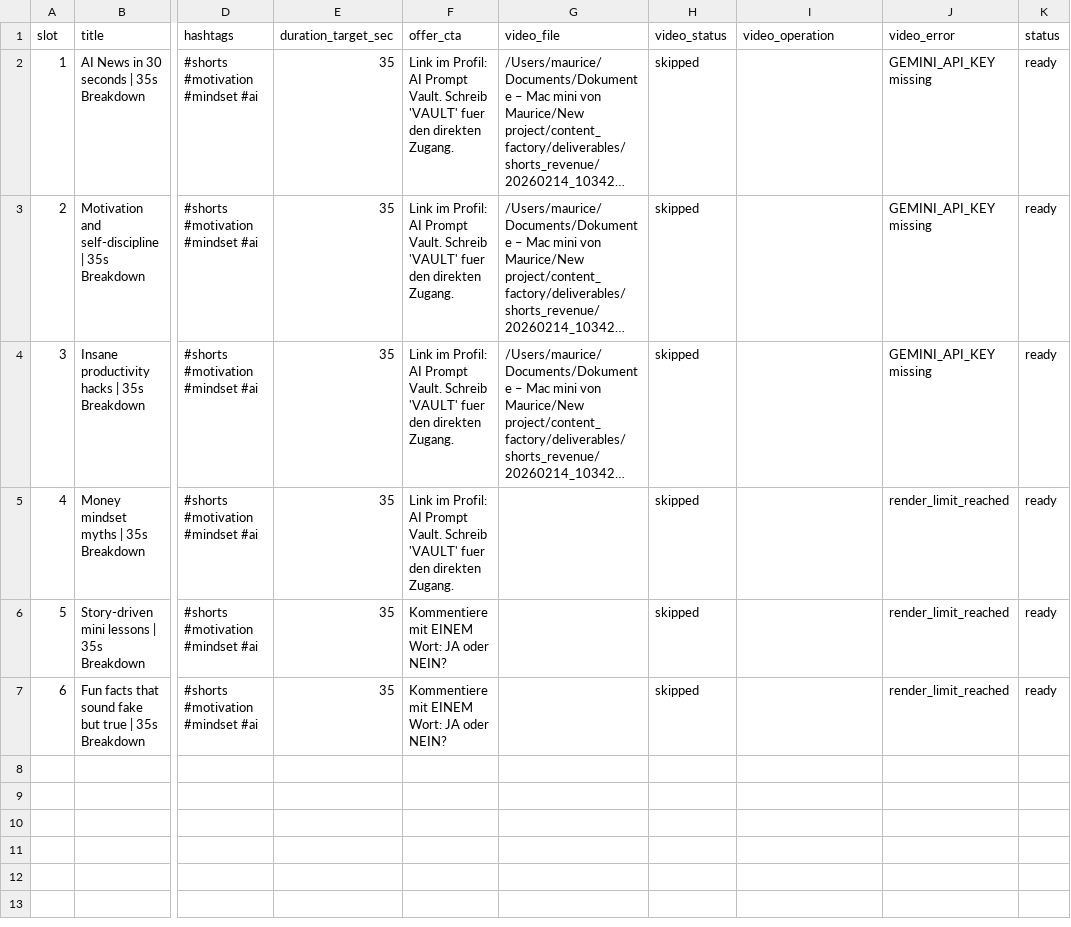
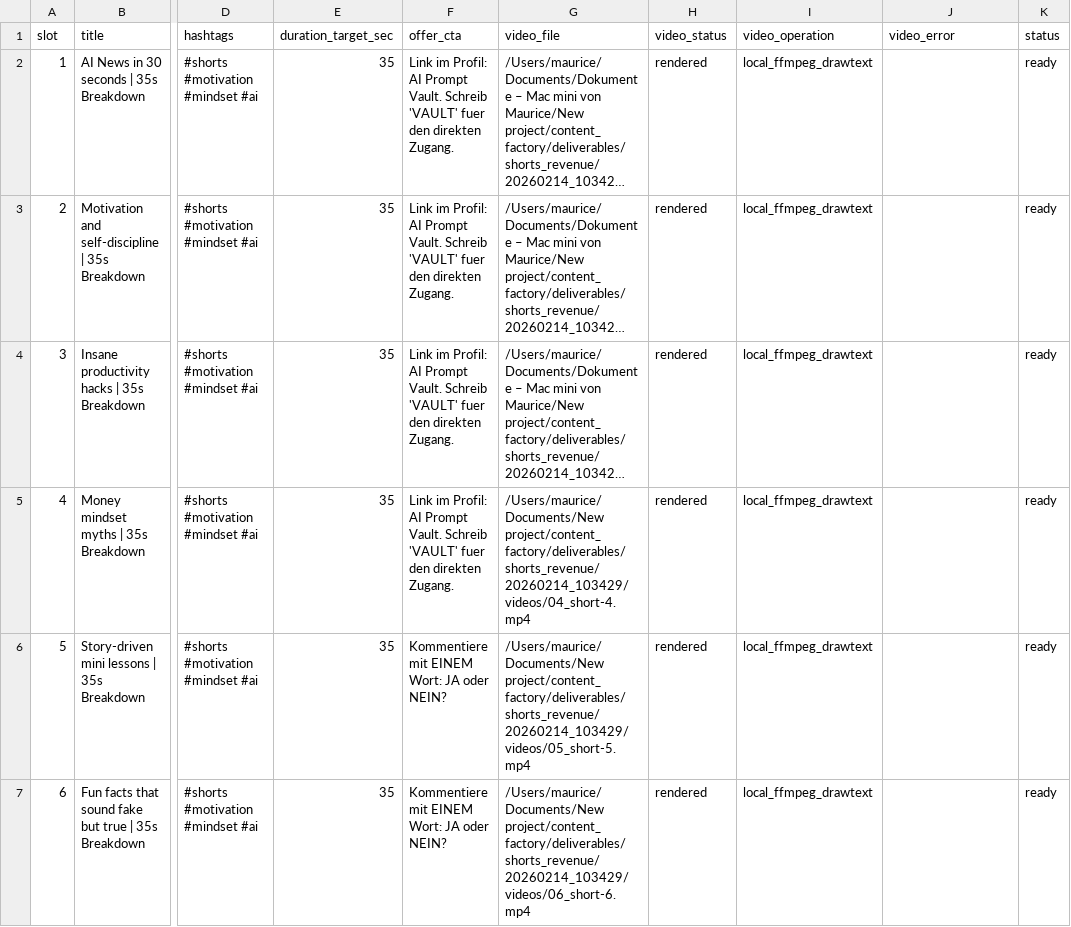
Before and after one commit to Maurice-AIEMPIRE/AIEmpire-Core, a CSV file: content_factory/deliverables/shorts_revenue/20260214_103429/youtube_publish_queue.csv, drawn as a sheet; only a part is shown, gaps mark what is left out; long unchanged cells end in …; the diff names each change by its address in the sheet, - before the commit and + after, or states it on an @@ line.

Commit message:
chore(auto): runtime sync [shorts_revenue] run 1/10 2026-02-14T11:17:55Z

```diff
--- a/content_factory/deliverables/shorts_revenue/20260214_103429/youtube_publish_queue.csv
+++ b/content_factory/deliverables/shorts_revenue/20260214_103429/youtube_publish_queue.csv
-H2:H7 (video_status): skipped
+H2:H7 (video_status): rendered
-I2:I7 (video_operation): (empty)
+I2:I7 (video_operation): local_ffmpeg_drawtext
-J2:J4 (video_error): GEMINI_API_KEY missing
+J2:J4 (video_error): (empty)
-G5 (video_file): (empty)
+G5 (video_file): /Users/maurice/Documents/New project/content_factory/deliverables/shorts_revenue/20260214_103429/videos/04_short-4.mp4
-J5:J7 (video_error): render_limit_reached
+J5:J7 (video_error): (empty)
-G6 (video_file): (empty)
+G6 (video_file): /Users/maurice/Documents/New project/content_factory/deliverables/shorts_revenue/20260214_103429/videos/05_short-5.mp4
-G7 (video_file): (empty)
+G7 (video_file): /Users/maurice/Documents/New project/content_factory/deliverables/shorts_revenue/20260214_103429/videos/06_short-6.mp4
```
Also changed, not shown: 26 other files.
